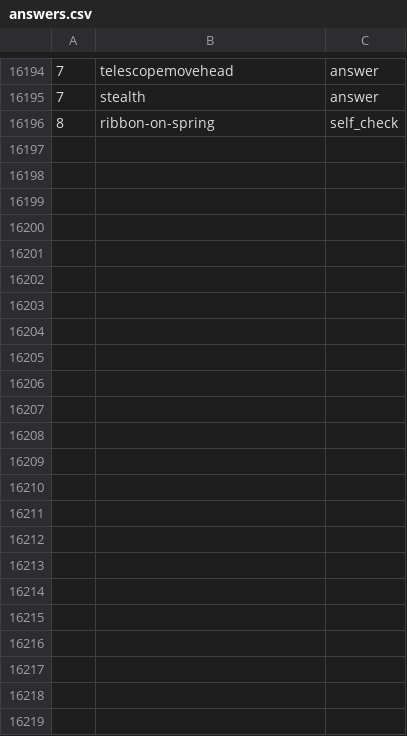
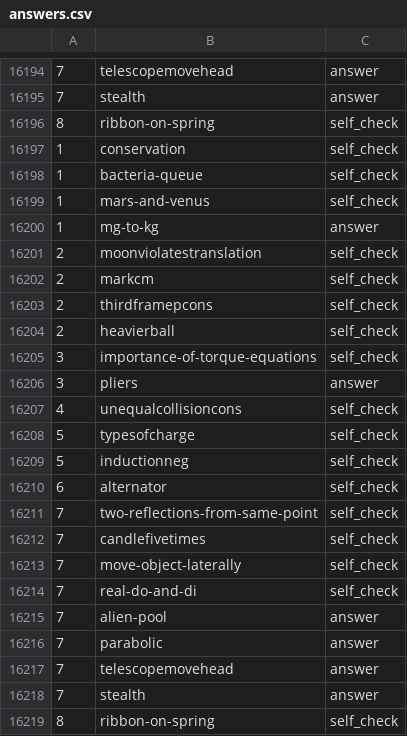
Before and after one commit to bkasel/lm, a CSV file: cp/answers.csv, drawn as a sheet; only a part is shown, gaps mark what is left out; the diff names each change by its address in the sheet, - before the commit and + after, or states it on an @@ line.

```diff
--- a/cp/answers.csv
+++ b/cp/answers.csv
+row 16197: 1 | conservation | self_check
+row 16198: 1 | bacteria-queue | self_check
+row 16199: 1 | mars-and-venus | self_check
+row 16200: 1 | mg-to-kg | answer
+row 16201: 2 | moonviolatestranslation | self_check
+row 16202: 2 | markcm | self_check
+row 16203: 2 | thirdframepcons | self_check
+row 16204: 2 | heavierball | self_check
+row 16205: 3 | importance-of-torque-equations | self_check
+row 16206: 3 | pliers | answer
+row 16207: 4 | unequalcollisioncons | self_check
+row 16208: 5 | typesofcharge | self_check
+row 16209: 5 | inductionneg | self_check
+row 16210: 6 | alternator | self_check
+row 16211: 7 | two-reflections-from-same-point | self_check
+row 16212: 7 | candlefivetimes | self_check
+row 16213: 7 | move-object-laterally | self_check
+row 16214: 7 | real-do-and-di | self_check
+row 16215: 7 | alien-pool | answer
+row 16216: 7 | parabolic | answer
+row 16217: 7 | telescopemovehead | answer
+row 16218: 7 | stealth | answer
+row 16219: 8 | ribbon-on-spring | self_check
```
Also changed, not shown: 6 other files.
